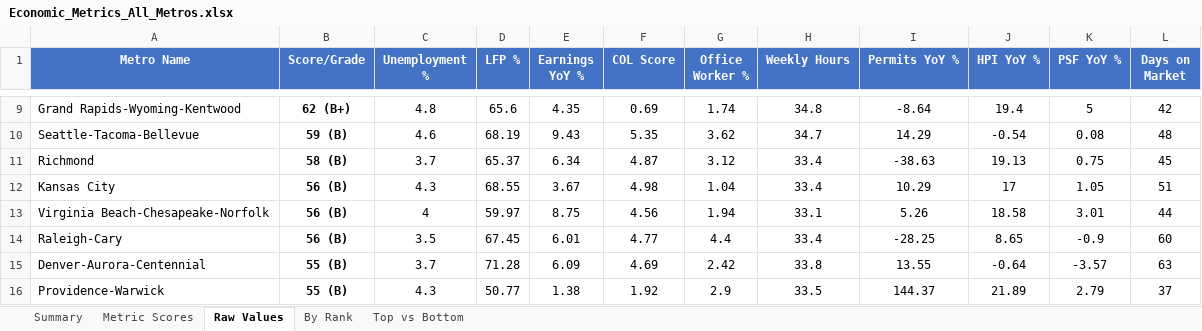
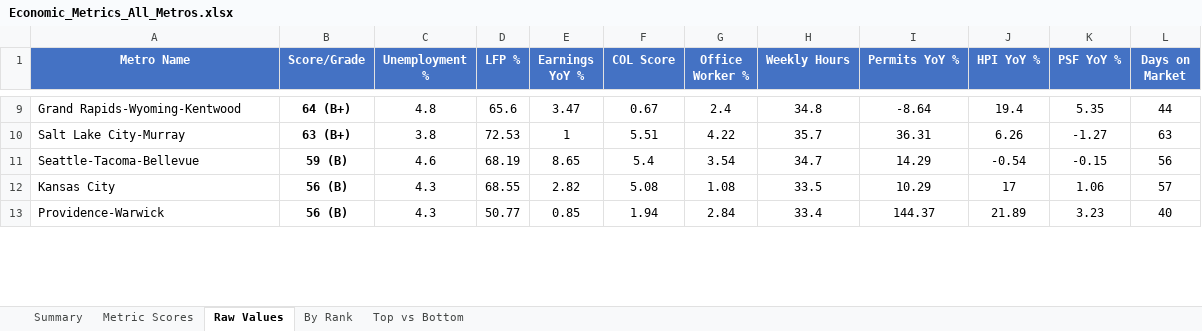
Before and after one commit to danielwipert/city.economic.health, an Excel workbook: Economic_Metrics_All_Metros.xlsx, sheet Raw Values, drawn as a sheet; only a part is shown, gaps mark what is left out; values as stored, in another font and other column widths than the file's, no borders; removed rows and columns are numbered as before the commit, all else as after; the diff covers the shown part only; the diff names each change by its address in the sheet, - before the commit and + after, or states it on an @@ line.

```diff
--- a/Economic_Metrics_All_Metros.xlsx (sheet Raw Values)
+++ b/Economic_Metrics_All_Metros.xlsx (sheet Raw Values)
-B9 (Score/Grade): 62 (B+)
+B9 (Score/Grade): 64 (B+)
-E9 (Earnings YoY %): 4.35
+E9 (Earnings YoY %): 3.47
-F9 (COL Score): 0.69
+F9 (COL Score): 0.67
-G9 (Office Worker %): 1.74
+G9 (Office Worker %): 2.4
-K9 (PSF YoY %): 5
+K9 (PSF YoY %): 5.35
-L9 (Days on Market): 42
+L9 (Days on Market): 44
+row 10: Salt Lake City-Murray | 63 (B+) | 3.8 | 72.53 | 1 | 5.51 | 4.22 | 35.7 | 36.31 | 6.26 | -1.27 | 63
-E11 (Earnings YoY %): 9.43
+E11 (Earnings YoY %): 8.65
-F11 (COL Score): 5.35
+F11 (COL Score): 5.4
-G11 (Office Worker %): 3.62
+G11 (Office Worker %): 3.54
-K11 (PSF YoY %): 0.08
+K11 (PSF YoY %): -0.15
-L11 (Days on Market): 48
+L11 (Days on Market): 56
-row 11: Richmond | 58 (B) | 3.7 | 65.37 | 6.34 | 4.87 | 3.12 | 33.4 | -38.63 | 19.13 | 0.75 | 45
-E12 (Earnings YoY %): 3.67
+E12 (Earnings YoY %): 2.82
-F12 (COL Score): 4.98
+F12 (COL Score): 5.08
-G12 (Office Worker %): 1.04
+G12 (Office Worker %): 1.08
-H12 (Weekly Hours): 33.4
+H12 (Weekly Hours): 33.5
-K12 (PSF YoY %): 1.05
+K12 (PSF YoY %): 1.06
-L12 (Days on Market): 51
+L12 (Days on Market): 57
-row 13: Virginia Beach-Chesapeake-Norfolk | 56 (B) | 4 | 59.97 | 8.75 | 4.56 | 1.94 | 33.1 | 5.26 | 18.58 | 3.01 | 44
-row 14: Raleigh-Cary | 56 (B) | 3.5 | 67.45 | 6.01 | 4.77 | 4.4 | 33.4 | -28.25 | 8.65 | -0.9 | 60
-row 15: Denver-Aurora-Centennial | 55 (B) | 3.7 | 71.28 | 6.09 | 4.69 | 2.42 | 33.8 | 13.55 | -0.64 | -3.57 | 63
-B13 (Score/Grade): 55 (B)
+B13 (Score/Grade): 56 (B)
-E13 (Earnings YoY %): 1.38
+E13 (Earnings YoY %): 0.85
-F13 (COL Score): 1.92
+F13 (COL Score): 1.94
-G13 (Office Worker %): 2.9
+G13 (Office Worker %): 2.84
-H13 (Weekly Hours): 33.5
+H13 (Weekly Hours): 33.4
-K13 (PSF YoY %): 2.79
+K13 (PSF YoY %): 3.23
-L13 (Days on Market): 37
+L13 (Days on Market): 40
```
Also changed, not shown: 20 added rows, 17 removed rows and 149 edited cells elsewhere in this sheet, sheet Metric Scores, sheet Summary, sheet By Rank, sheet Top vs Bottom, 54 other files.
